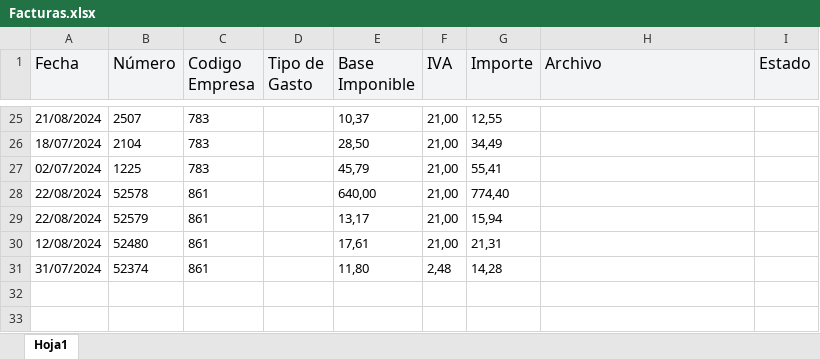
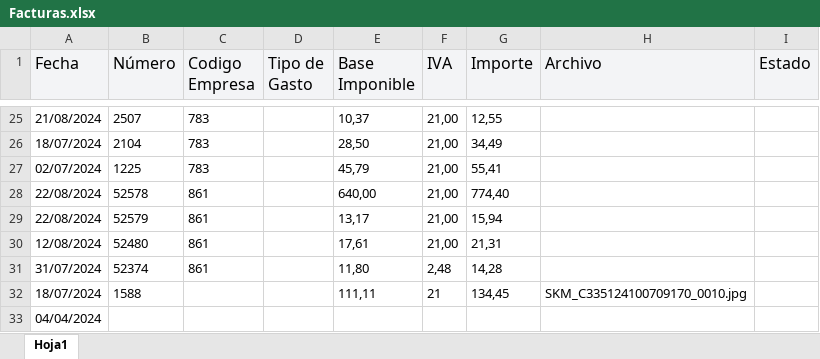
Before and after one commit to CesarAnderson/APP_WEB_MAC, an Excel workbook: APP WEB/Facturas.xlsx, sheet Hoja1, drawn as a sheet; only a part is shown, gaps mark what is left out; values as stored, in another font and other column widths than the file's, no borders; the diff names each change by its address in the sheet, - before the commit and + after, or states it on an @@ line.

Commit message:
Funciona_Nuevamente

```diff
--- a/APP WEB/Facturas.xlsx (sheet Hoja1)
+++ b/APP WEB/Facturas.xlsx (sheet Hoja1)
+row 32: 18/07/2024 | 1588 |  |  | 111,11 | 21 | 134,45 | SKM_C335124100709170_0010.jpg
+row 33: 04/04/2024
```
